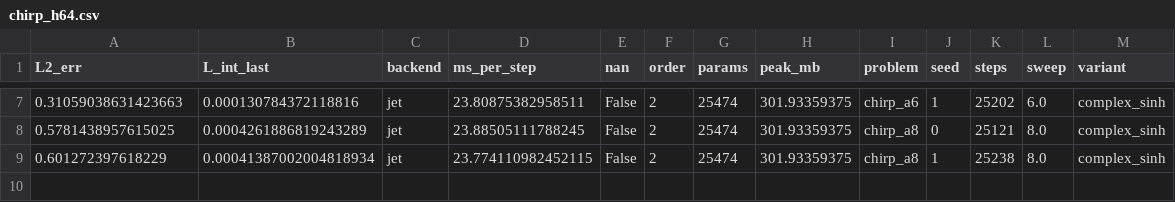
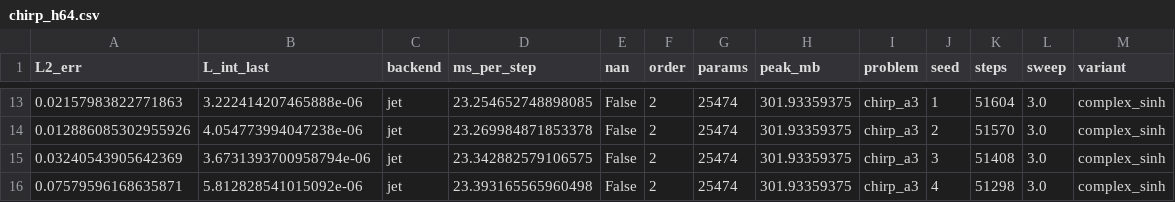
Before and after one commit to freezeng123456/apolarity, a CSV file: experiments/chirp/data/chirp_h64.csv, drawn as a sheet; only a part is shown, gaps mark what is left out; the diff covers the shown part only.

```diff
--- a/experiments/chirp/data/chirp_h64.csv
+++ b/experiments/chirp/data/chirp_h64.csv
@@ -7,3 +13,4 @@ L2_err,L_int_last,backend,ms_per_step,nan,order,params,peak_mb,problem,seed,step
-0.31059038631423663,0.000130784372118816,jet,23.80875382958511,False,2,25474,301.93359375,chirp_a6,1,25202,6.0,complex_sinh
-0.5781438957615025,0.0004261886819243289,jet,23.88505111788245,False,2,25474,301.93359375,chirp_a8,0,25121,8.0,complex_sinh
-0.601272397618229,0.00041387002004818934,jet,23.774110982452115,False,2,25474,301.93359375,chirp_a8,1,25238,8.0,complex_sinh
+0.02157983822771863,3.222414207465888e-06,jet,23.254652748898085,False,2,25474,301.93359375,chirp_a3,1,51604,3.0,complex_sinh
+0.012886085302955926,4.054773994047238e-06,jet,23.269984871853378,False,2,25474,301.93359375,chirp_a3,2,51570,3.0,complex_sinh
+0.03240543905642369,3.6731393700958794e-06,jet,23.342882579106575,False,2,25474,301.93359375,chirp_a3,3,51408,3.0,complex_sinh
+0.07579596168635871,5.812828541015092e-06,jet,23.393165565960498,False,2,25474,301.93359375,chirp_a3,4,51298,3.0,complex_sinh
```
Also changed, not shown: 6 added rows and 28 edited cells elsewhere in this file, experiments/chirp/data/chirp_h128.csv, 5 other files.
